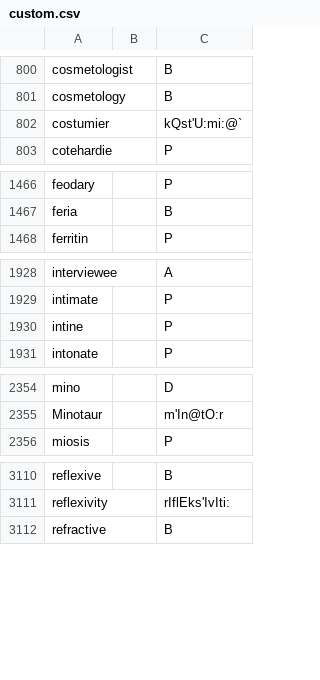
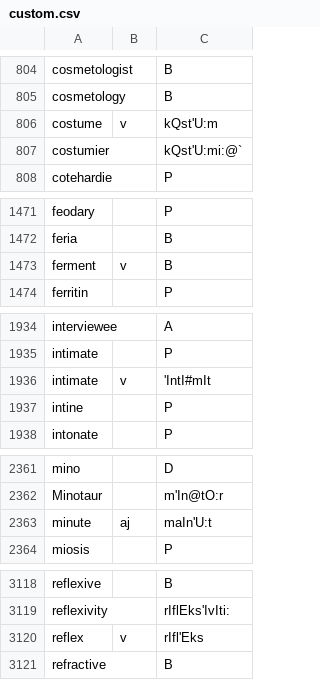
Before and after one commit to ChristianSi/lytspel, a CSV file: data/custom.csv, drawn as a sheet; only a part is shown, gaps mark what is left out; the diff covers the shown part only; the diff names each change by its address in the sheet, - before the commit and + after, or states it on an @@ line.

```diff
--- a/data/custom.csv
+++ b/data/custom.csv
+row 806: costume | v | kQst'U:m
+row 1473: ferment | v | B
+row 1936: intimate | v | 'IntI#mIt
+row 2363: minute | aj | maIn'U:t
+row 3120: reflex | v | rIfl'Eks
```
Also changed, not shown: 6 added rows and 1 removed row elsewhere in this file, data/compounds-manual.csv.
